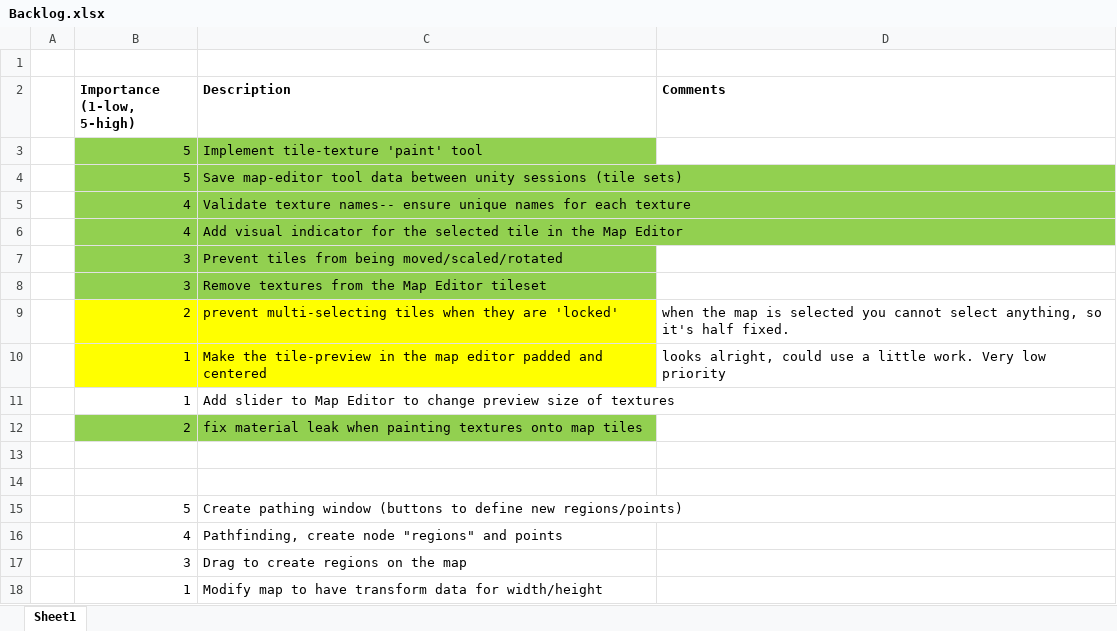
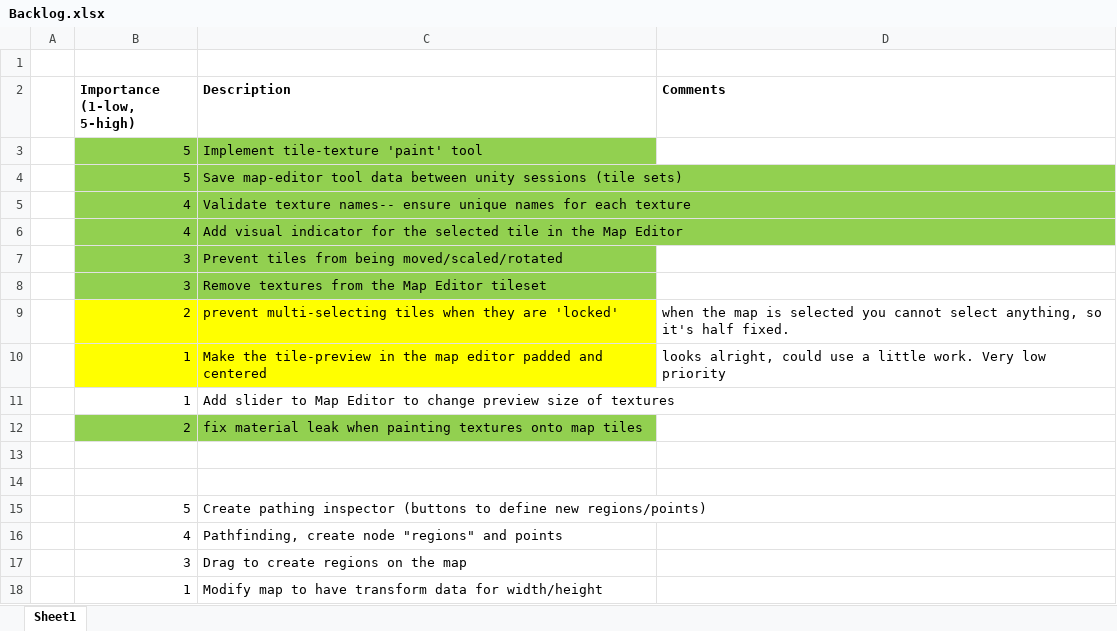
Before and after one commit to kteynorprivate/TeykeToolkit, an Excel workbook: Documentation/Backlog.xlsx, sheet Sheet1, drawn as a sheet; values as stored, in another font and other column widths than the file's, no borders; the diff names each change by its address in the sheet, - before the commit and + after, or states it on an @@ line.

Commit message:
Set Tile Pathing Mode
- The map inspector can now 'paint' onto the tiles a pathing mode.
- While painting, a filter is drawn over each tile to indicate which
mode it currently has.

```diff
--- a/Documentation/Backlog.xlsx (sheet Sheet1)
+++ b/Documentation/Backlog.xlsx (sheet Sheet1)
-C15 (Description): Create pathing window (buttons to…
+C15 (Description): Create pathing inspector (buttons to…
```
Also changed, not shown: 15 other files.
